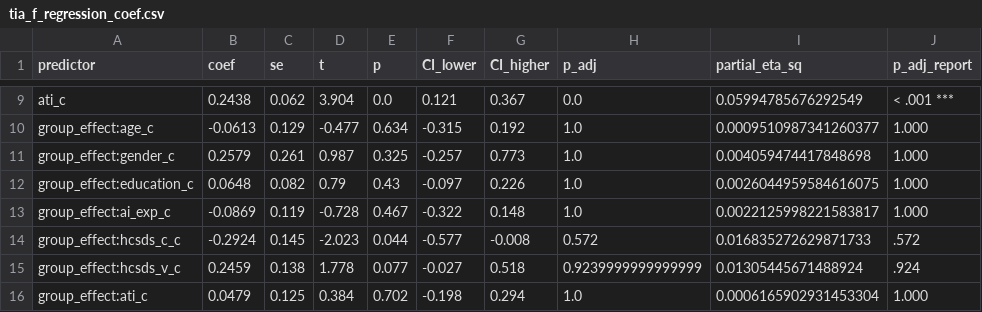
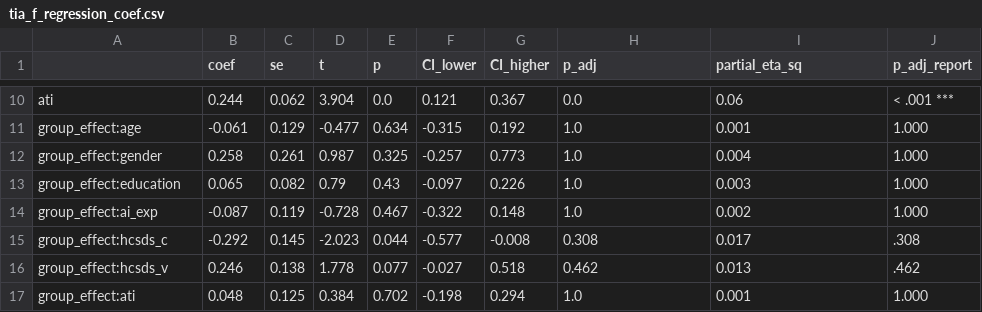
Before and after one commit to TimWiesner99/thesis-analysis, a CSV file: output/tia_f_regression_coef.csv, drawn as a sheet; only a part is shown, gaps mark what is left out; addresses are those after the commit; the diff covers the shown part only; the diff names each change by its address in the sheet, - before the commit and + after, or states it on an @@ line.

```diff
--- a/output/tia_f_regression_coef.csv
+++ b/output/tia_f_regression_coef.csv
-A1: predictor
+A1: (empty)
-A10: ati_c
+A10: ati
-B10 (coef): 0.2438
+B10 (coef): 0.244
-I10 (partial_eta_sq): 0.05994785676292549
+I10 (partial_eta_sq): 0.06
-A11: group_effect:age_c
+A11: group_effect:age
-B11 (coef): -0.0613
+B11 (coef): -0.061
-I11 (partial_eta_sq): 0.0009510987341260377
+I11 (partial_eta_sq): 0.001
-A12: group_effect:gender_c
+A12: group_effect:gender
-B12 (coef): 0.2579
+B12 (coef): 0.258
-I12 (partial_eta_sq): 0.004059474417848698
+I12 (partial_eta_sq): 0.004
-A13: group_effect:education_c
+A13: group_effect:education
-B13 (coef): 0.0648
+B13 (coef): 0.065
-I13 (partial_eta_sq): 0.0026044959584616075
+I13 (partial_eta_sq): 0.003
-A14: group_effect:ai_exp_c
+A14: group_effect:ai_exp
-B14 (coef): -0.0869
+B14 (coef): -0.087
-I14 (partial_eta_sq): 0.0022125998221583817
+I14 (partial_eta_sq): 0.002
-A15: group_effect:hcsds_c_c
+A15: group_effect:hcsds_c
-B15 (coef): -0.2924
+B15 (coef): -0.292
-H15 (p_adj): 0.572
+H15 (p_adj): 0.308
-I15 (partial_eta_sq): 0.016835272629871733
+I15 (partial_eta_sq): 0.017
-J15 (p_adj_report): .572
+J15 (p_adj_report): .308
-A16: group_effect:hcsds_v_c
+A16: group_effect:hcsds_v
-B16 (coef): 0.2459
+B16 (coef): 0.246
-H16 (p_adj): 0.9239999999999999
+H16 (p_adj): 0.462
-I16 (partial_eta_sq): 0.01305445671488924
+I16 (partial_eta_sq): 0.013
-J16 (p_adj_report): .924
+J16 (p_adj_report): .462
-A17: group_effect:ati_c
+A17: group_effect:ati
-B17 (coef): 0.0479
+B17 (coef): 0.048
-I17 (partial_eta_sq): 0.0006165902931453304
+I17 (partial_eta_sq): 0.001
```
Also changed, not shown: 1 added row and 34 edited cells elsewhere in this file, output/manova_results.csv, output/tia_pro_regression_coef.csv, 6 other files.
